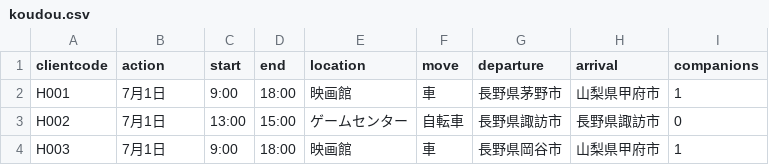
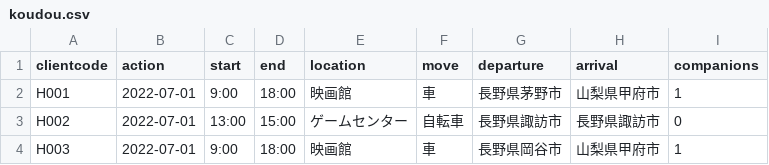
Before and after one commit to T120015/DBron, a CSV file: report/sample/koudou.csv, drawn as a sheet.

```diff
--- a/report/sample/koudou.csv
+++ b/report/sample/koudou.csv
@@ -1,4 +1,4 @@
 clientcode,action,start,end,location,move,departure,arrival,companions
-H001,7月1日,9:00,18:00,映画館,車,長野県茅野市,山梨県甲府市,1
-H002,7月1日,13:00,15:00,ゲームセンター,自転車,長野県諏訪市,長野県諏訪市,0
-H003,7月1日,9:00,18:00,映画館,車,長野県岡谷市,山梨県甲府市,1
+H001,2022-07-01,9:00,18:00,映画館,車,長野県茅野市,山梨県甲府市,1
+H002,2022-07-01,13:00,15:00,ゲームセンター,自転車,長野県諏訪市,長野県諏訪市,0
+H003,2022-07-01,9:00,18:00,映画館,車,長野県岡谷市,山梨県甲府市,1
```
Also changed, not shown: report/sample/kansatu2.csv, report/sample/koudou2.csv, 18 other files.
